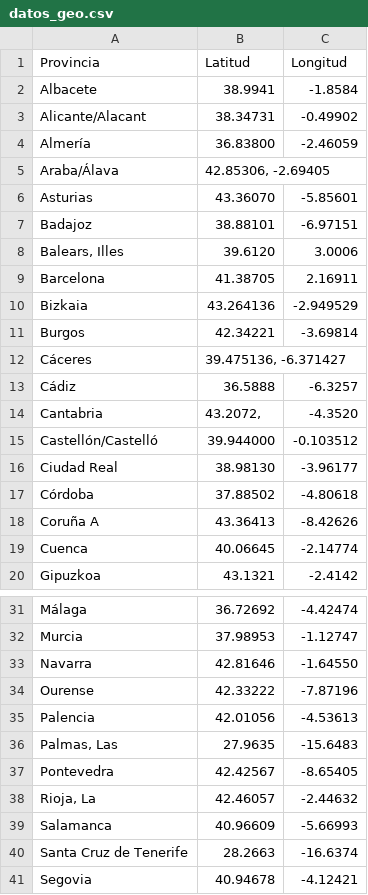
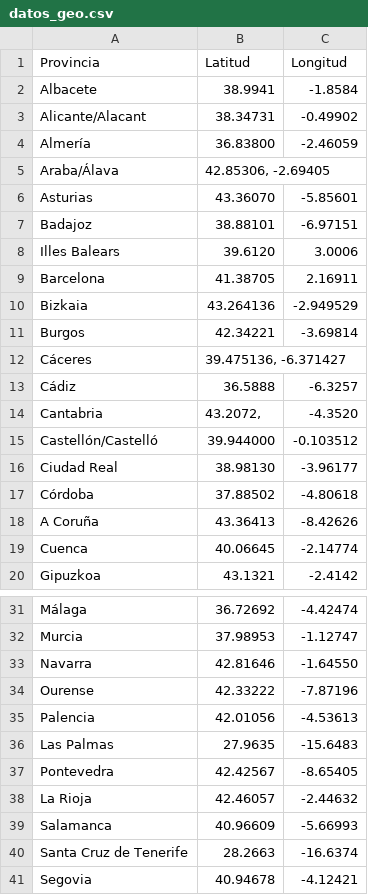
Before and after one commit to aagiribar/app, a CSV file: data/datos_geo.csv, drawn as a sheet; only a part is shown, gaps mark what is left out.

```diff
--- a/data/datos_geo.csv
+++ b/data/datos_geo.csv
@@ -7,3 +7,3 @@ Asturias;43.36070;-5.85601
 Badajoz;38.88101;-6.97151
-Balears, Illes;39.6120;3.0006
+Illes Balears;39.6120;3.0006
 Barcelona;41.38705;2.16911
@@ -17,3 +17,3 @@ Ciudad Real;38.98130;-3.96177
 Córdoba;37.88502;-4.80618
-Coruña A;43.36413;-8.42626
+A Coruña;43.36413;-8.42626
 Cuenca;40.06645;-2.14774
@@ -35,5 +35,5 @@ Ourense;42.33222;-7.87196
 Palencia;42.01056;-4.53613
-Palmas, Las;27.9635;-15.6483
+Las Palmas;27.9635;-15.6483
 Pontevedra;42.42567;-8.65405
-Rioja, La;42.46057;-2.44632
+La Rioja;42.46057;-2.44632
 Salamanca;40.96609;-5.66993
```
Also changed, not shown: data/resultados/04_2019.csv, data/resultados/11_2019.csv, 3 other files.
